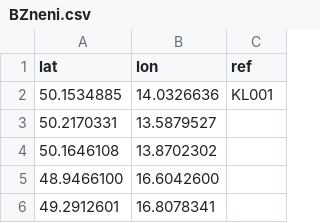
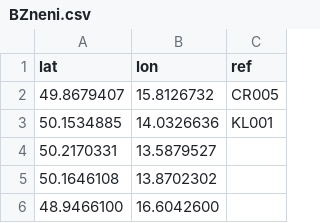
Before and after one commit to RichMar/BZ, a CSV file: BZneni.csv, drawn as a sheet; only a part is shown; the shorter side is filled out with more unchanged rows; the diff names each change by its address in the sheet, - before the commit and + after, or states it on an @@ line.

```diff
--- a/BZneni.csv
+++ b/BZneni.csv
+row 2: 49.8679407 | 15.8126732 | CR005
```
Also changed, not shown: 1 other file.
